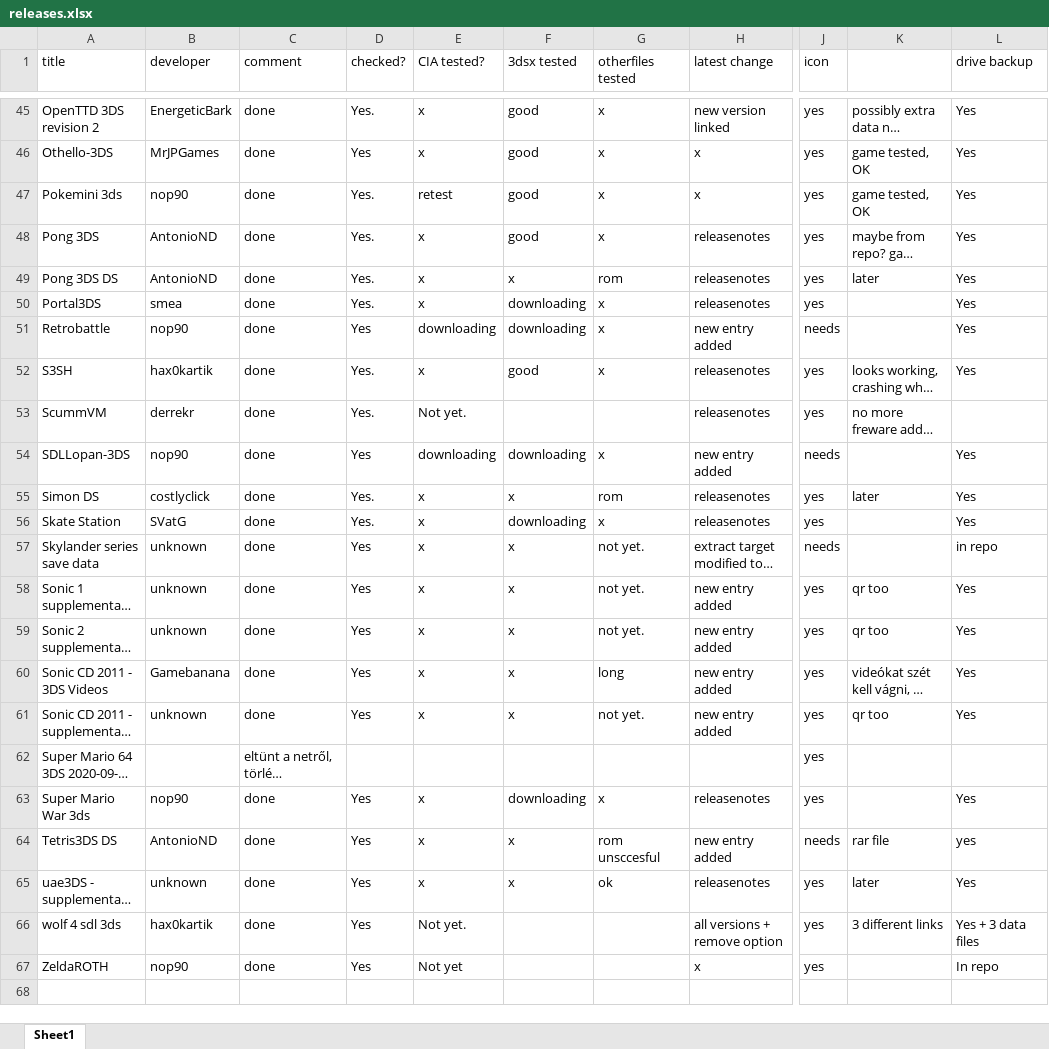
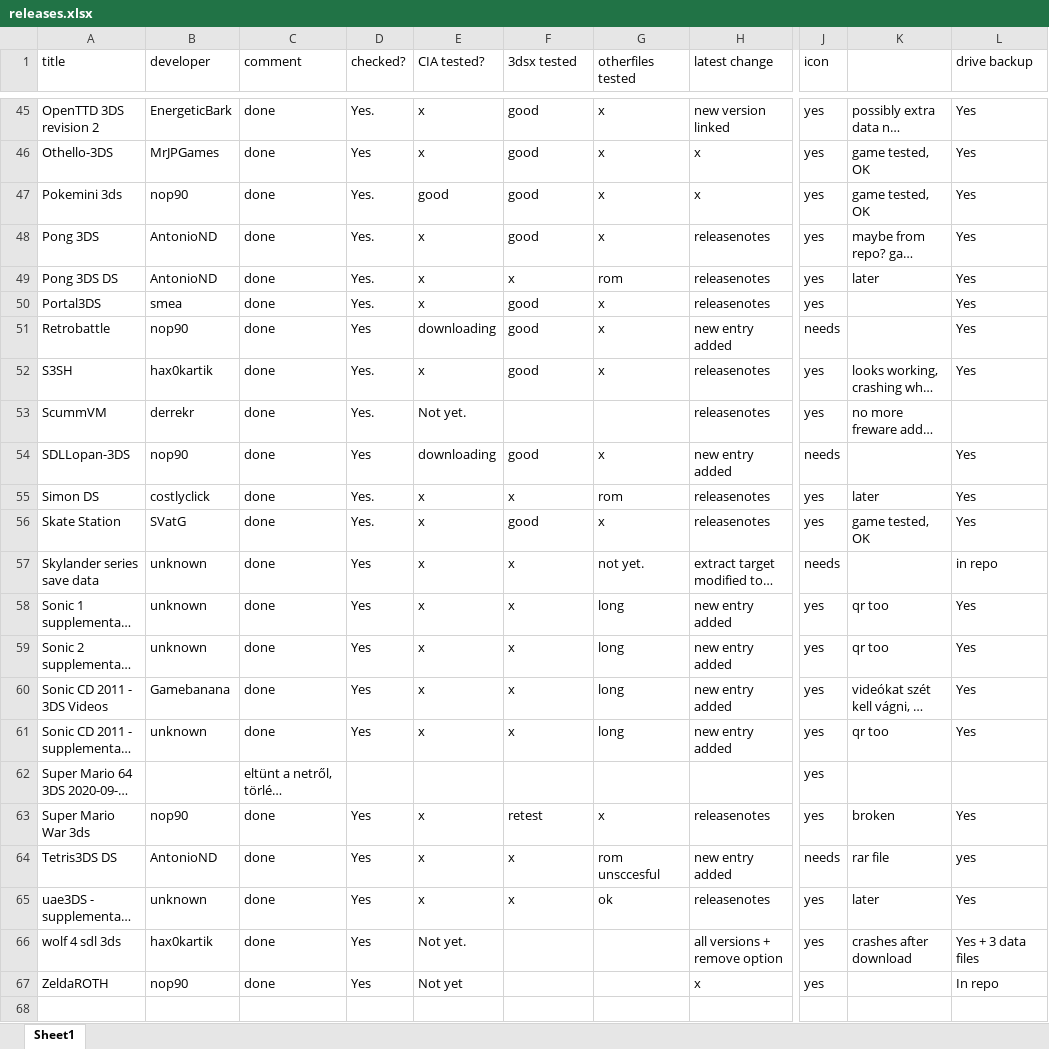
Before and after one commit to vargaviktor/3dsalt, an Excel workbook: releases.xlsx, sheet Sheet1, drawn as a sheet; only a part is shown, gaps mark what is left out; long unchanged cells end in …; values as stored, in another font and other column widths than the file's, no cell formats; the diff covers the shown part only; the diff names each change by its address in the sheet, - before the commit and + after, or states it on an @@ line.

```diff
--- a/releases.xlsx (sheet Sheet1)
+++ b/releases.xlsx (sheet Sheet1)
-E47 (CIA tested?): retest
+E47 (CIA tested?): good
-F50:F51 (3dsx tested): downloading
+F50:F51 (3dsx tested): good
-F54 (3dsx tested): downloading
+F54 (3dsx tested): good
-F56 (3dsx tested): downloading
+F56 (3dsx tested): good
-K56: (empty)
+K56: game tested, OK
-G58:G59 (otherfiles tested): not yet.
+G58:G59 (otherfiles tested): long
-G61 (otherfiles tested): not yet.
+G61 (otherfiles tested): long
-F63 (3dsx tested): downloading
+F63 (3dsx tested): retest
-K63: (empty)
+K63: broken
-K66: 3 different links
+K66: crashes after download
```
Also changed, not shown: 29 edited cells elsewhere in this sheet, cell formats, 1 other file.
